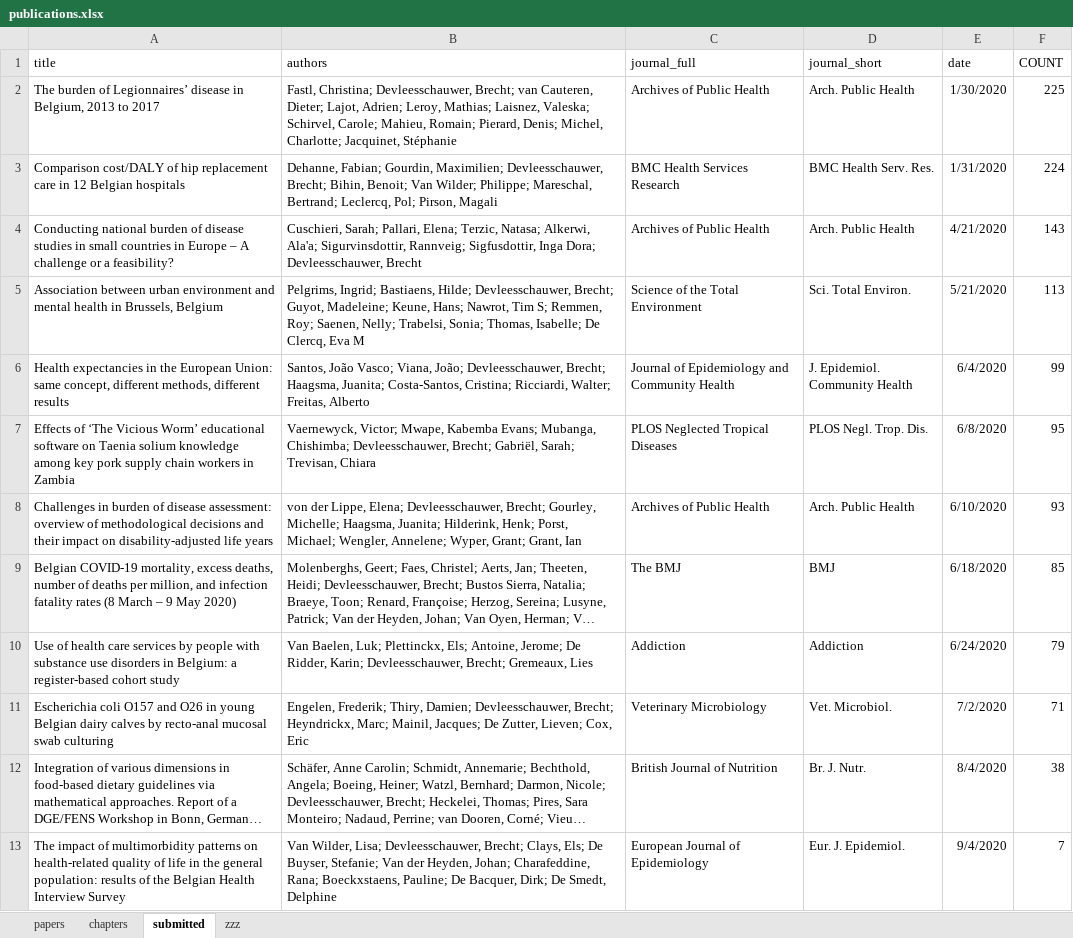
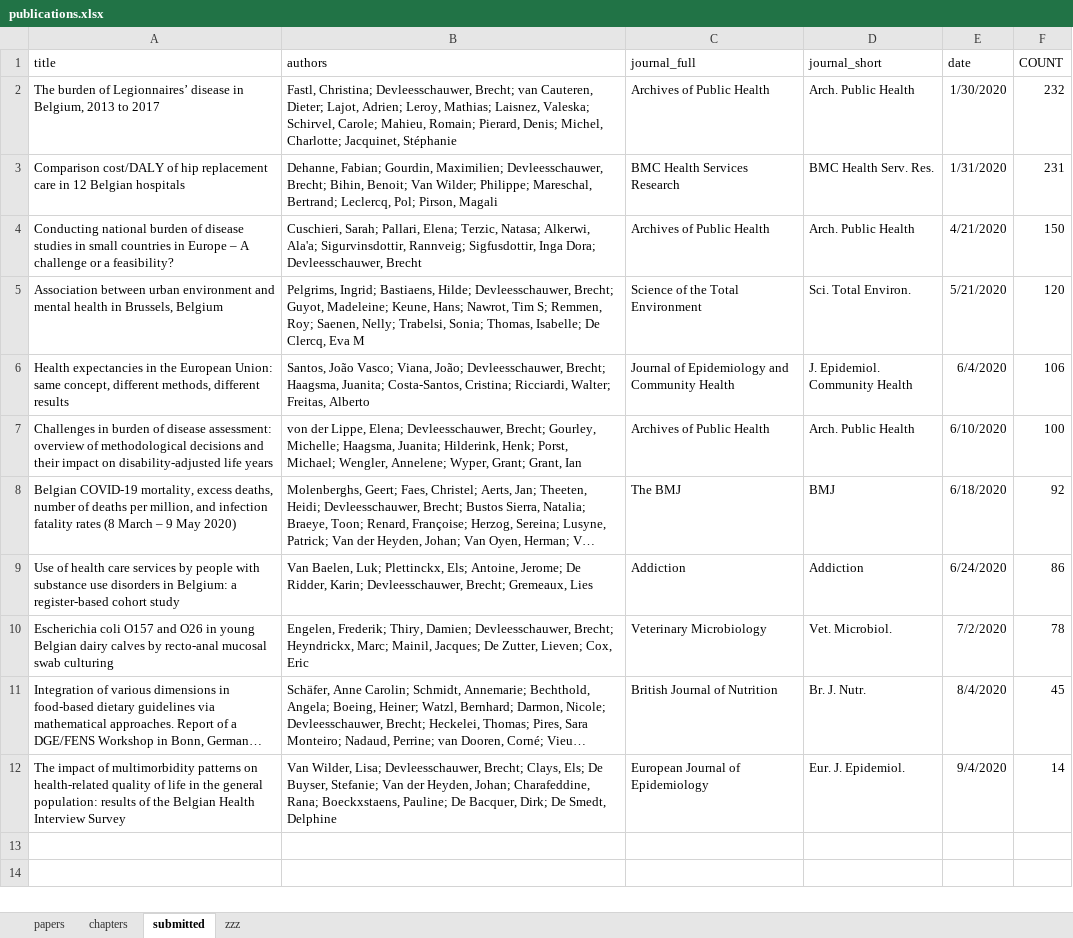
Before and after one commit to brechtdv/vitae, an Excel workbook: publications.xlsx, sheet submitted, drawn as a sheet; long unchanged cells end in …; values as stored, in another font and other column widths than the file's, no borders; table styles not drawn; removed rows and columns are numbered as before the commit, all else as after; the diff names each change by its address in the sheet, - before the commit and + after, or states it on an @@ line.

```diff
--- a/publications.xlsx (sheet submitted)
+++ b/publications.xlsx (sheet submitted)
-F2 (COUNT): 225
+F2 (COUNT): 232
-F3 (COUNT): 224
+F3 (COUNT): 231
-F4 (COUNT): 143
+F4 (COUNT): 150
-F5 (COUNT): 113
+F5 (COUNT): 120
-F6 (COUNT): 99
+F6 (COUNT): 106
-row 7: Effects of ‘The Vicious Worm’ educational software on Taenia solium knowledge among key pork supply chain workers in Zambia | Vaernewyck, Victor; Mwape, Kabemba Evans; Mubanga, Chishimba; Devleesschauwer, Brecht; Gabriël, Sarah; Trevisan, Chiara | PLOS Neglected Tropical Diseases | PLOS Negl. Trop. Dis. | 6/8/2020 | 95
-F7 (COUNT): 93
+F7 (COUNT): 100
-F8 (COUNT): 85
+F8 (COUNT): 92
-F9 (COUNT): 79
+F9 (COUNT): 86
-F10 (COUNT): 71
+F10 (COUNT): 78
-F11 (COUNT): 38
+F11 (COUNT): 45
-F12 (COUNT): 7
+F12 (COUNT): 14
```
Also changed, not shown: sheet papers, sheet zzz, 2 other files.
